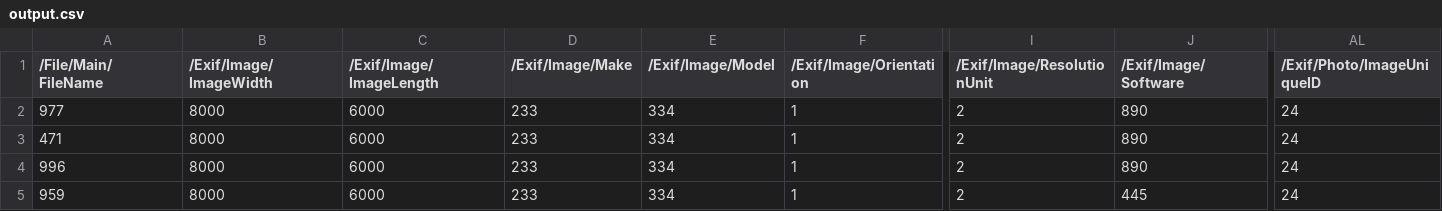
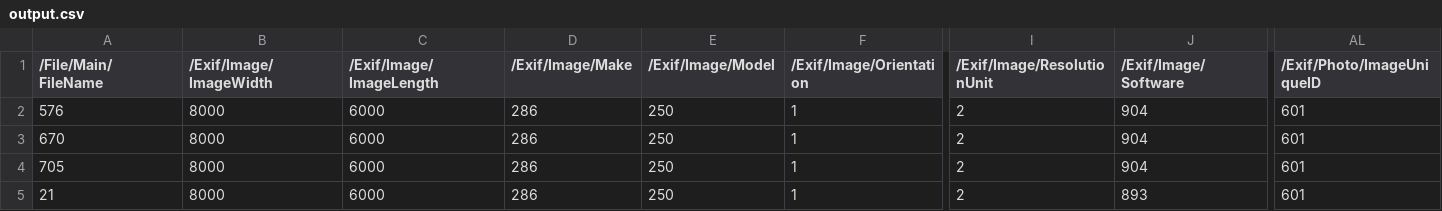
Before and after one commit to ArthLoki/ProjetoRedesNeurais, a CSV file: T1/output.csv, drawn as a sheet; only a part is shown, gaps mark what is left out; the diff names each change by its address in the sheet, - before the commit and + after, or states it on an @@ line.

```diff
--- a/T1/output.csv
+++ b/T1/output.csv
-A2 (/File/Main/FileName): 977
+A2 (/File/Main/FileName): 576
-D2:D5 (/Exif/Image/Make): 233
+D2:D5 (/Exif/Image/Make): 286
-E2:E5 (/Exif/Image/Model): 334
+E2:E5 (/Exif/Image/Model): 250
-J2:J4 (/Exif/Image/Software): 890
+J2:J4 (/Exif/Image/Software): 904
-AL2:AL5 (/Exif/Photo/ImageUniqueID): 24
+AL2:AL5 (/Exif/Photo/ImageUniqueID): 601
-A3 (/File/Main/FileName): 471
+A3 (/File/Main/FileName): 670
-A4 (/File/Main/FileName): 996
+A4 (/File/Main/FileName): 705
-A5 (/File/Main/FileName): 959
+A5 (/File/Main/FileName): 21
-J5 (/Exif/Image/Software): 445
+J5 (/Exif/Image/Software): 893
```
Also changed, not shown: T1/original_dataset.csv, 2 other files.
